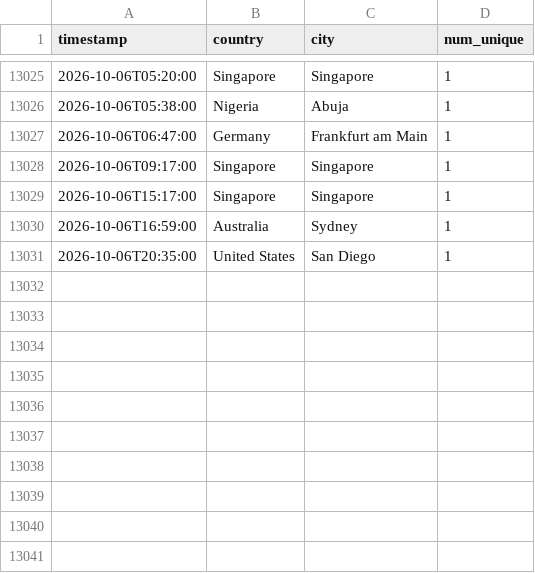
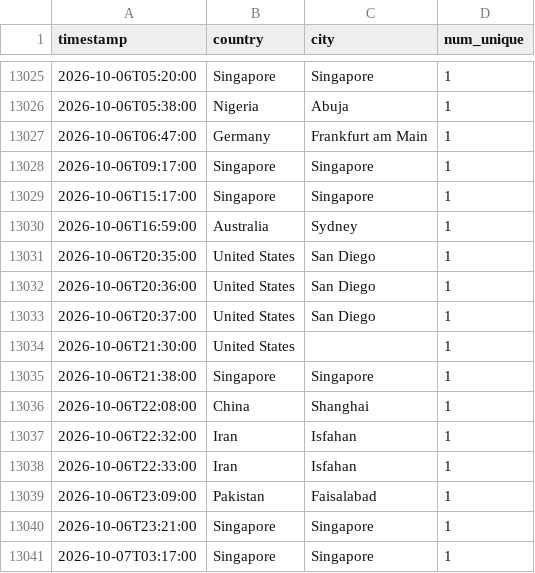
Before and after one commit to michaelsaxon/analytics2map, a TSV file: data/visits.tsv, drawn as a sheet; only a part is shown, gaps mark what is left out; the diff names each change by its address in the sheet, - before the commit and + after, or states it on an @@ line.

```diff
--- a/data/visits.tsv
+++ b/data/visits.tsv
+row 13032: 2026-10-06T20:36:00 | United States | San Diego | 1
+row 13033: 2026-10-06T20:37:00 | United States | San Diego | 1
+row 13034: 2026-10-06T21:30:00 | United States |  | 1
+row 13035: 2026-10-06T21:38:00 | Singapore | Singapore | 1
+row 13036: 2026-10-06T22:08:00 | China | Shanghai | 1
+row 13037: 2026-10-06T22:32:00 | Iran | Isfahan | 1
+row 13038: 2026-10-06T22:33:00 | Iran | Isfahan | 1
+row 13039: 2026-10-06T23:09:00 | Pakistan | Faisalabad | 1
+row 13040: 2026-10-06T23:21:00 | Singapore | Singapore | 1
+row 13041: 2026-10-07T03:17:00 | Singapore | Singapore | 1
```
Also changed, not shown: 4 other files.
